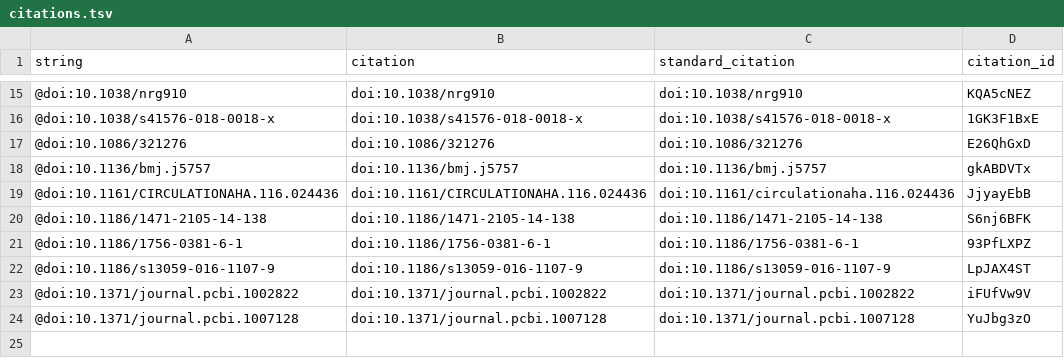
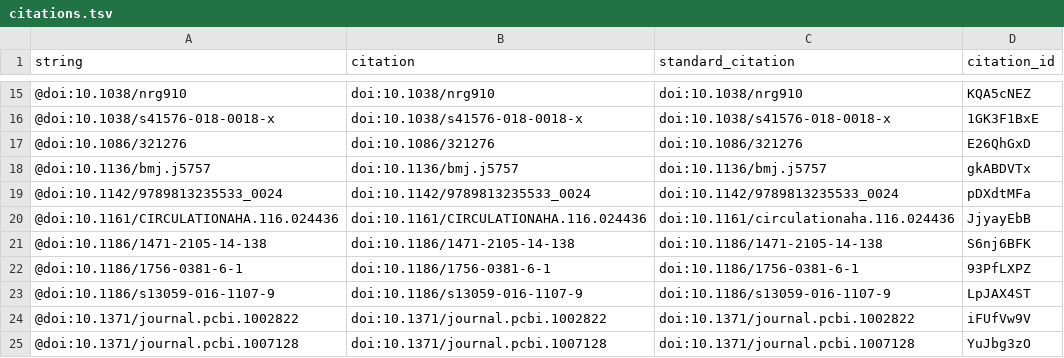
Before and after one commit to lelaboratoire/rethink-prs-ms, a TSV file: citations.tsv, drawn as a sheet; only a part is shown, gaps mark what is left out; the diff names each change by its address in the sheet, - before the commit and + after, or states it on an @@ line.

```diff
--- a/citations.tsv
+++ b/citations.tsv
+row 19: @doi:10.1142/9789813235533_0024 | doi:10.1142/9789813235533_0024 | doi:10.1142/9789813235533_0024 | pDXdtMFa
```
Also changed, not shown: 5 other files.
